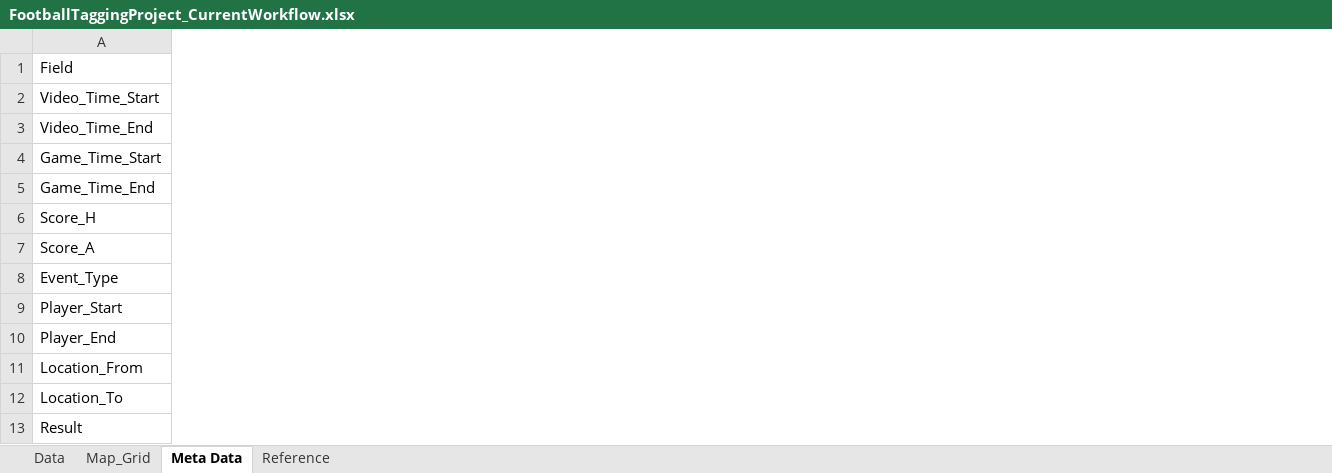
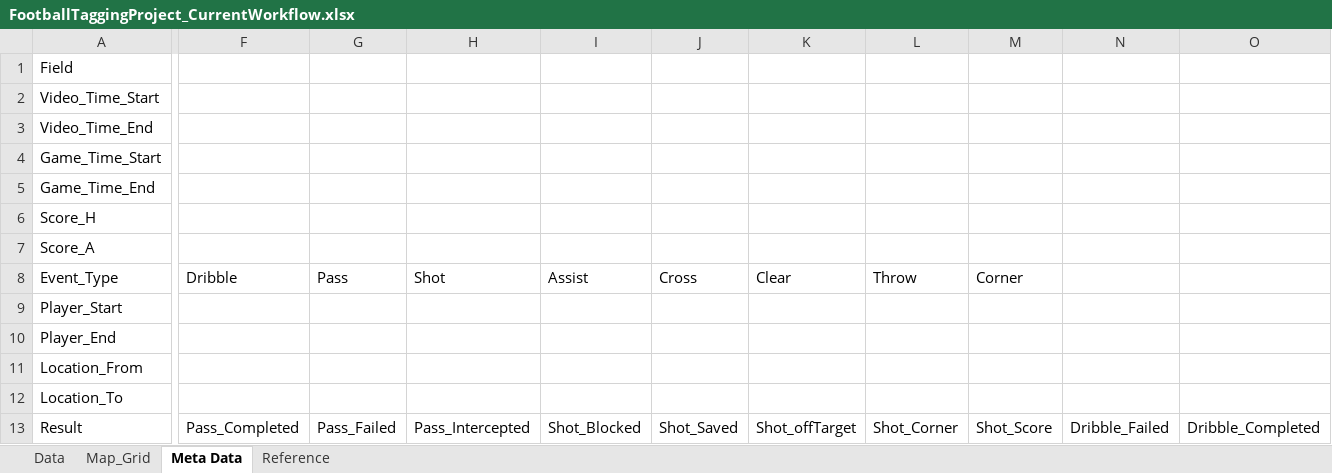
Before and after one commit to yying1/FootballTaggingProject, an Excel workbook: FootballTaggingProject_CurrentWorkflow.xlsx, sheet Meta Data, drawn as a sheet; only a part is shown, gaps mark what is left out; values as stored, in another font and other column widths than the file's, no borders; the diff covers the shown part only; the diff names each change by its address in the sheet, - before the commit and + after, or states it on an @@ line.

```diff
--- a/FootballTaggingProject_CurrentWorkflow.xlsx (sheet Meta Data)
+++ b/FootballTaggingProject_CurrentWorkflow.xlsx (sheet Meta Data)
+column F, rows 8-13: Dribble |  |  |  |  | Pass_Completed
+column G, rows 8-13: Pass |  |  |  |  | Pass_Failed
+column H, rows 8-13: Shot |  |  |  |  | Pass_Intercepted
+column I, rows 8-13: Assist |  |  |  |  | Shot_Blocked
+column J, rows 8-13: Cross |  |  |  |  | Shot_Saved
+column K, rows 8-13: Clear |  |  |  |  | Shot_offTarget
+column L, rows 8-13: Throw |  |  |  |  | Shot_Corner
+column M, rows 8-13: Corner |  |  |  |  | Shot_Score
+column N, row 13: Dribble_Failed
+column O, row 13: Dribble_Completed
```
Also changed, not shown: 2 added columns and 2 edited cells elsewhere in this sheet, sheet Data, sheet Map_Grid, sheet Reference.
